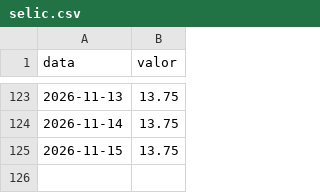
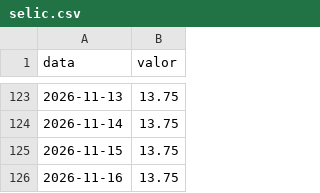
Before and after one commit to guxta-lima/indicadores-bcb, a CSV file: dados/selic.csv, drawn as a sheet; only a part is shown, gaps mark what is left out; the diff names each change by its address in the sheet, - before the commit and + after, or states it on an @@ line.

Commit message:
dados: indicadores de 2026-11-16

```diff
--- a/dados/selic.csv
+++ b/dados/selic.csv
+row 126: 2026-11-16 | 13.75
```
Also changed, not shown: 2 other files.
